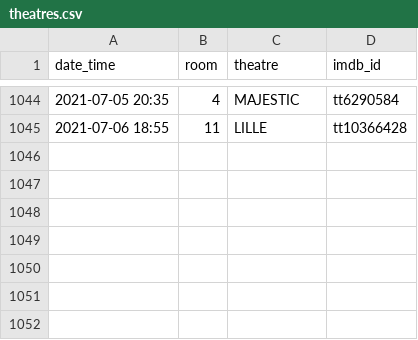
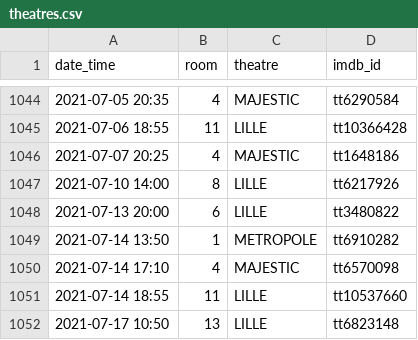
Before and after one commit to mcanouil/imdb_ratings, a CSV file: data/theatres.csv, drawn as a sheet; only a part is shown, gaps mark what is left out; the diff names each change by its address in the sheet, - before the commit and + after, or states it on an @@ line.

Commit message:
Update theatres.csv

```diff
--- a/data/theatres.csv
+++ b/data/theatres.csv
+row 1046: 2021-07-07 20:25 | 4 | MAJESTIC | tt1648186
+row 1047: 2021-07-10 14:00 | 8 | LILLE | tt6217926
+row 1048: 2021-07-13 20:00 | 6 | LILLE | tt3480822
+row 1049: 2021-07-14 13:50 | 1 | METROPOLE | tt6910282
+row 1050: 2021-07-14 17:10 | 4 | MAJESTIC | tt6570098
+row 1051: 2021-07-14 18:55 | 11 | LILLE | tt10537660
+row 1052: 2021-07-17 10:50 | 13 | LILLE | tt6823148
```
